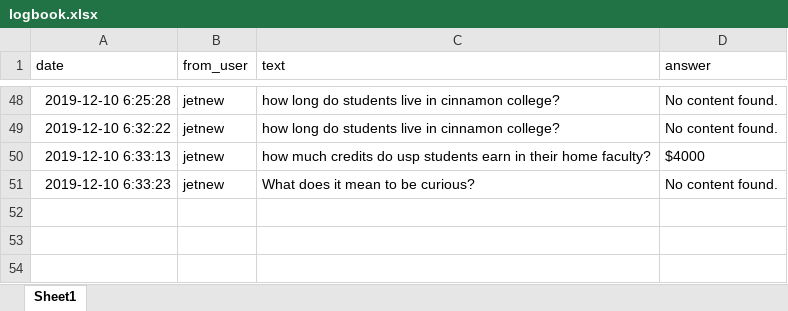
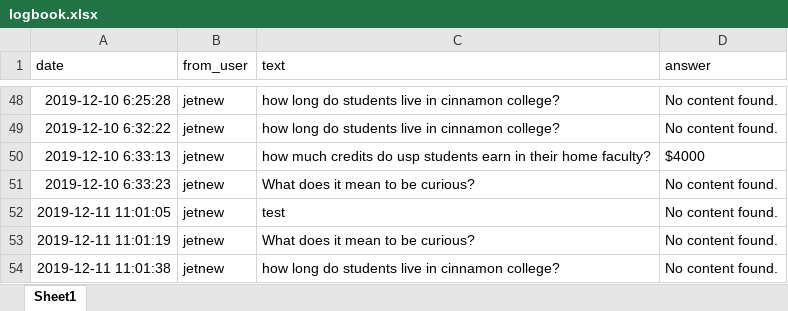
Before and after one commit to jetnew/DrFAQ, an Excel workbook: log/logbook.xlsx, sheet Sheet1, drawn as a sheet; only a part is shown, gaps mark what is left out; values as stored, in another font and other column widths than the file's, no borders; the diff names each change by its address in the sheet, - before the commit and + after, or states it on an @@ line.

```diff
--- a/log/logbook.xlsx (sheet Sheet1)
+++ b/log/logbook.xlsx (sheet Sheet1)
+row 52: 2019-12-11 11:01:05 | jetnew | test | No content found.
+row 53: 2019-12-11 11:01:19 | jetnew | What does it mean to be curious? | No content found.
+row 54: 2019-12-11 11:01:38 | jetnew | how long do students live in cinnamon college? | No content found.
```
Also changed, not shown: 1 other file.
